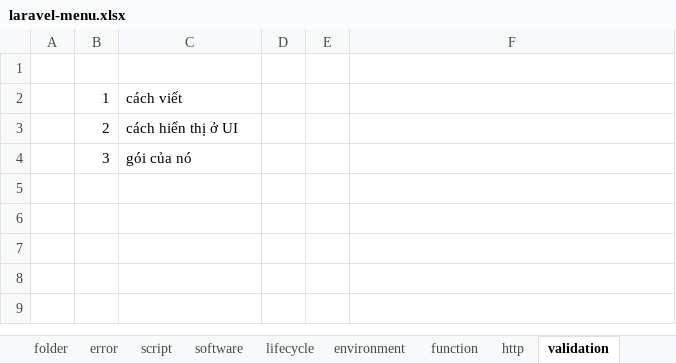
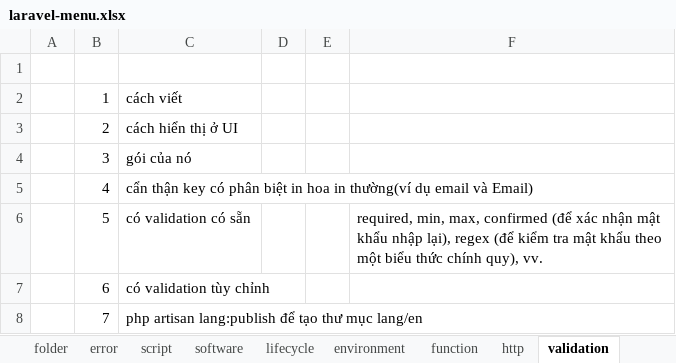
Before and after one commit to PhanDongg/MENU, an Excel workbook: laravel-menu.xlsx, sheet validation, drawn as a sheet; values as stored, in another font and other column widths than the file's, no borders; the diff names each change by its address in the sheet, - before the commit and + after, or states it on an @@ line.

```diff
--- a/laravel-menu.xlsx (sheet validation)
+++ b/laravel-menu.xlsx (sheet validation)
+row 5:  | 4 | cẩn thận key có phân biệt in hoa in thường(ví dụ email và Email)
+row 6:  | 5 | có validation có sẵn |  |  | required, min, max, confirmed (để xác nhận mật khẩu nhập lại), regex (để kiểm tra mật khẩu theo một biểu thức chính quy), vv.
+row 7:  | 6 | có validation tùy chỉnh
+row 8:  | 7 | php artisan lang:publish để tạo thư mục lang/en
```
Also changed, not shown: other sheet tabs, 1 other file.
